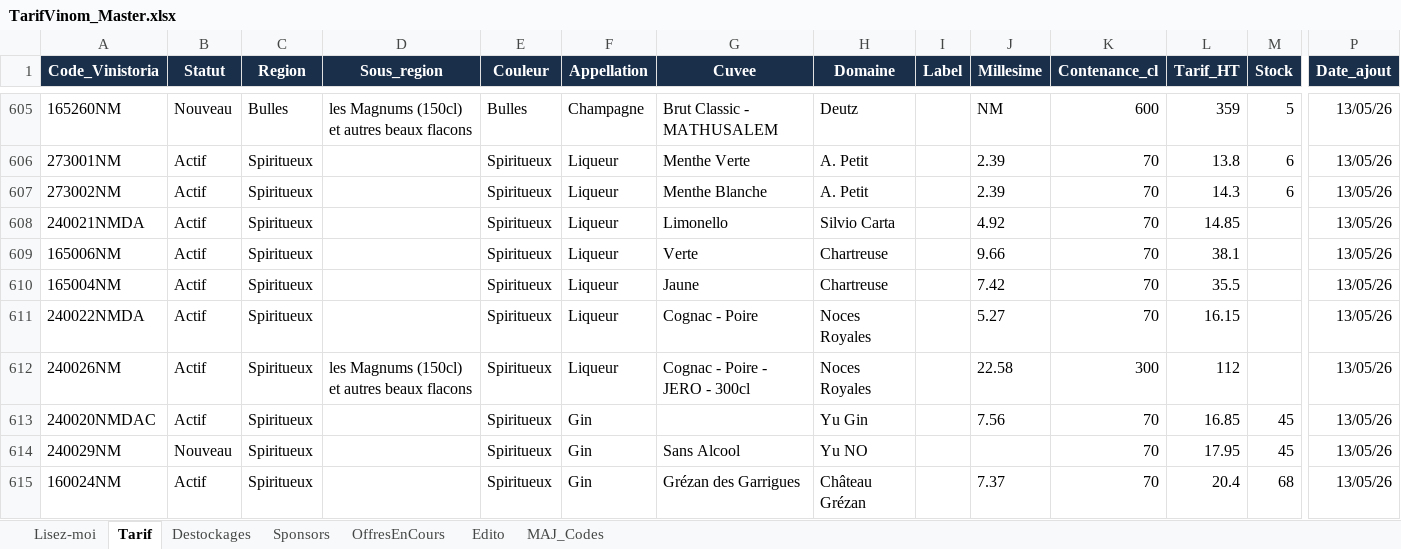
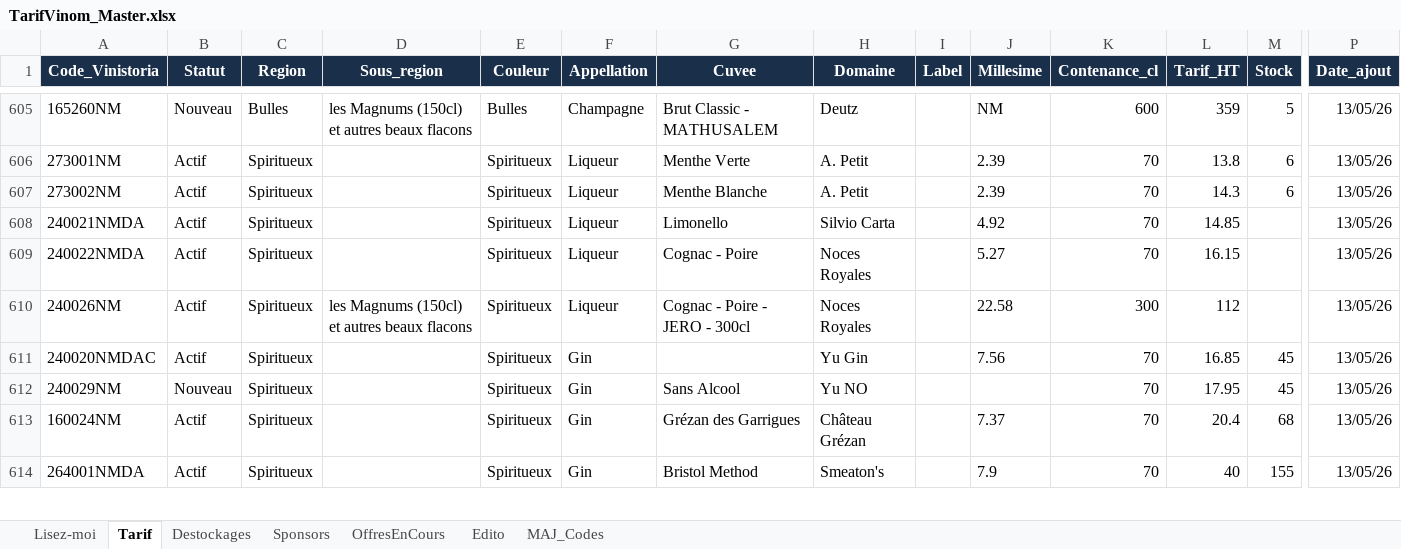
Before and after one commit to NoBullshitDrinks/vinom-tarif, an Excel workbook: data/TarifVinom_Master.xlsx, sheet Tarif, drawn as a sheet; only a part is shown, gaps mark what is left out; the shorter side is filled out with more unchanged rows; values as stored, in another font and other column widths than the file's, no borders; rows hold the shown columns only; the diff names each change by its address in the sheet, - before the commit and + after, or states it on an @@ line.

Commit message:
MAJ tarif via Power Automate

```diff
--- a/data/TarifVinom_Master.xlsx (sheet Tarif)
+++ b/data/TarifVinom_Master.xlsx (sheet Tarif)
-row 609: 165006NM | Actif | Spiritueux |  | Spiritueux | Liqueur | Verte | Chartreuse |  | 9.66 | 70 | 38.1 |  | 13/05/26
-row 610: 165004NM | Actif | Spiritueux |  | Spiritueux | Liqueur | Jaune | Chartreuse |  | 7.42 | 70 | 35.5 |  | 13/05/26
```
